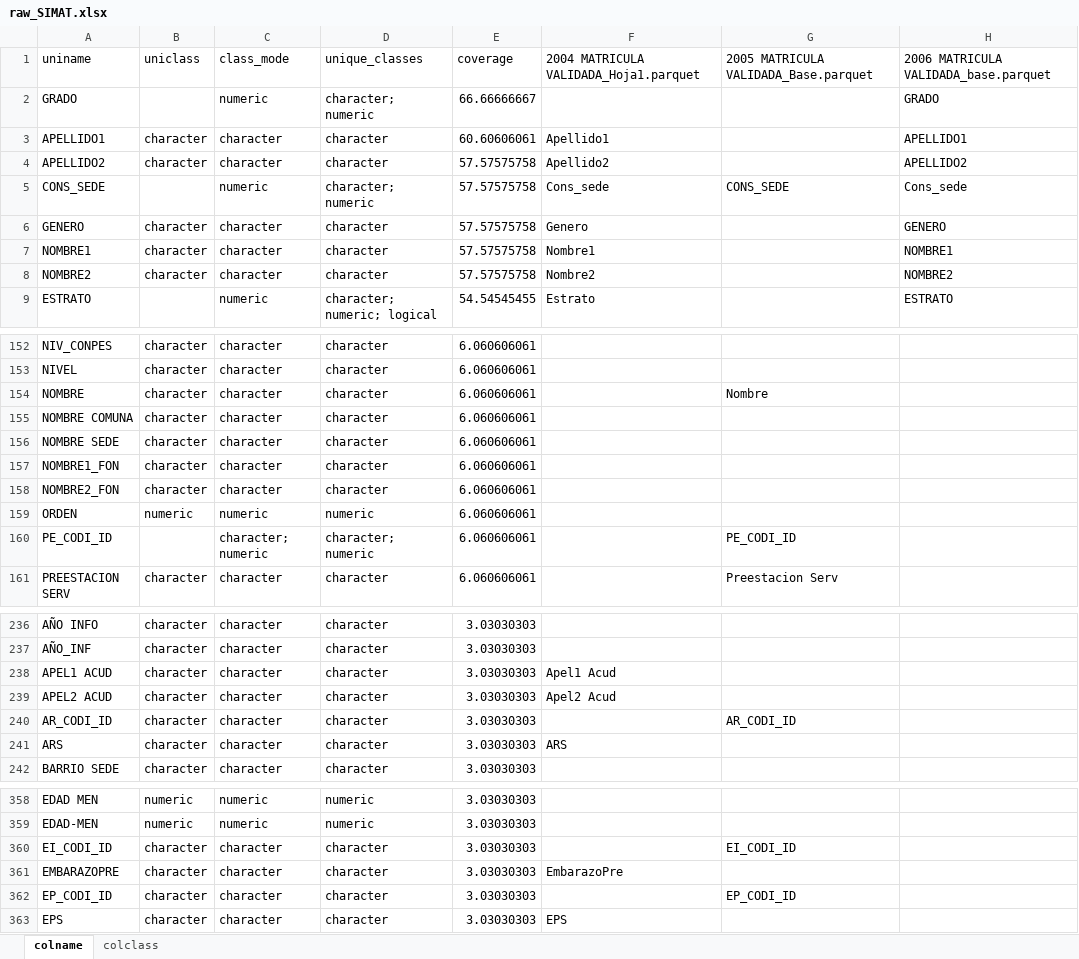
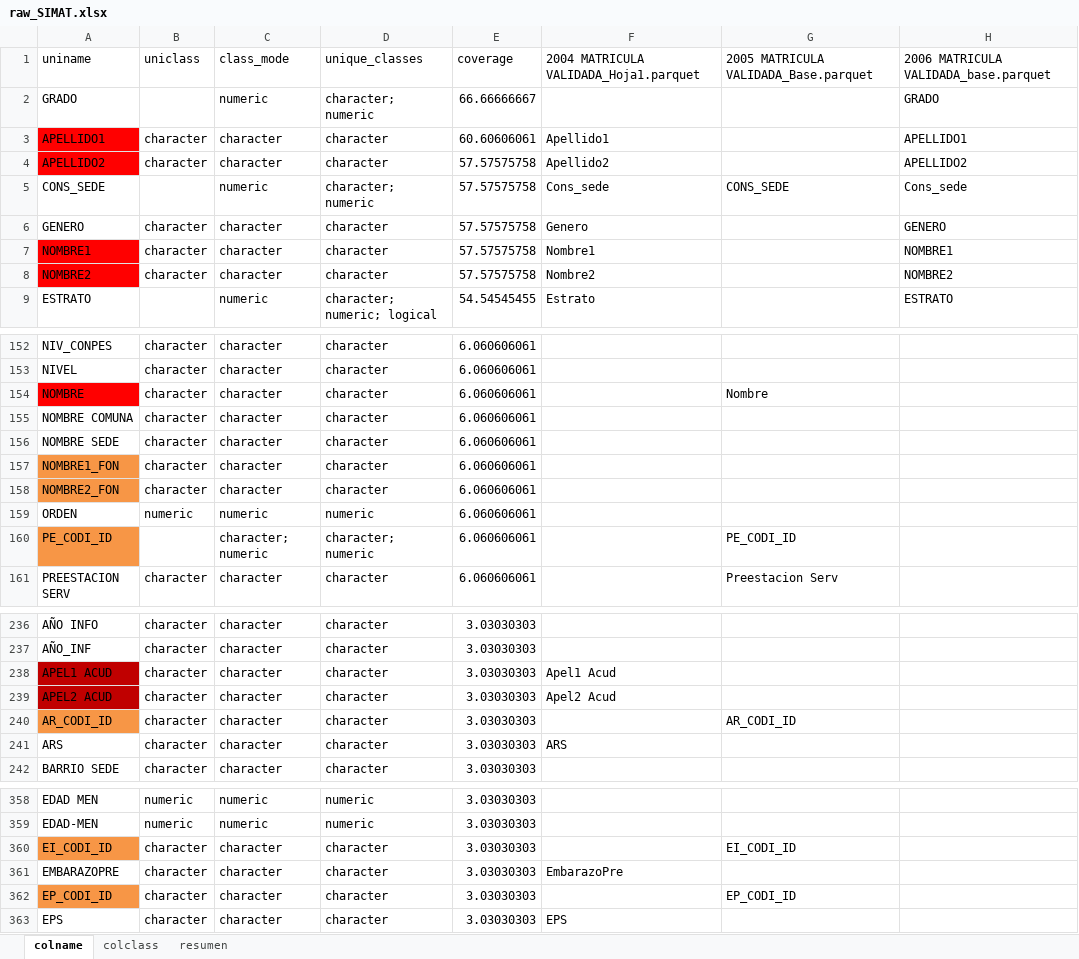
Before and after one commit to jdrengifoc/school_dropout, an Excel workbook: data/metadata/dicts/raw_SIMAT.xlsx, sheet colname, drawn as a sheet; only a part is shown, gaps mark what is left out; values as stored, in another font and other column widths than the file's, no borders; the diff covers the shown part only; the diff names each change by its address in the sheet, - before the commit and + after, or states it on an @@ line.

```diff
--- a/data/metadata/dicts/raw_SIMAT.xlsx (sheet colname)
+++ b/data/metadata/dicts/raw_SIMAT.xlsx (sheet colname)
+sheet tab: resumen
-A3:A4 fill: none
+A3:A4 fill: #FF0000
-A7:A8 fill: none
+A7:A8 fill: #FF0000
-A154 fill: none
+A154 fill: #FF0000
-A157:A158 fill: none
+A157:A158 fill: #F79646
-A160 fill: none
+A160 fill: #F79646
-A238:A239 fill: none
+A238:A239 fill: #C00000
-A240 fill: none
+A240 fill: #F79646
-A360 fill: none
+A360 fill: #F79646
-A362 fill: none
+A362 fill: #F79646
```
Also changed, not shown: cell formats elsewhere in this sheet, charts or pictures.
